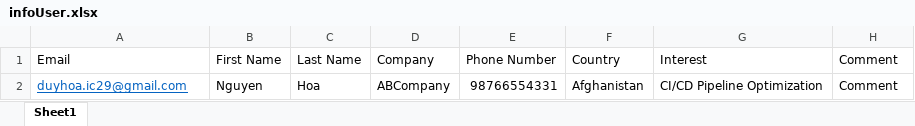
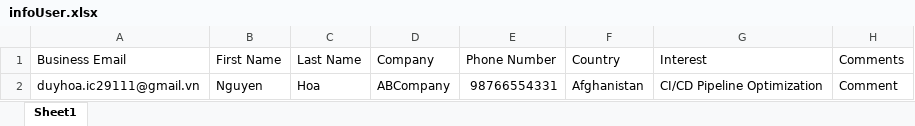
Before and after one commit to ZiuHoa/AutoTest, an Excel workbook: infoUser.xlsx, sheet Sheet1, drawn as a sheet; values as stored, in another font and other column widths than the file's, no borders; the diff names each change by its address in the sheet, - before the commit and + after, or states it on an @@ line.

```diff
--- a/infoUser.xlsx (sheet Sheet1)
+++ b/infoUser.xlsx (sheet Sheet1)
-A1: Email
+A1: Business Email
-H1: Comment
+H1: Comments
-A2 (Business Email): duyhoa.ic29@gmail.com
+A2 (Business Email): duyhoa.ic29111@gmail.vn
@@ A2 underline: on → off, text colour: #0563C1 → black @@
```
Also changed, not shown: 4 other files.
